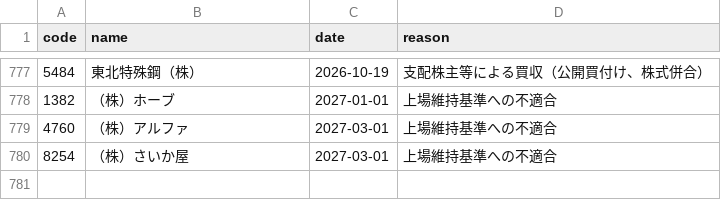
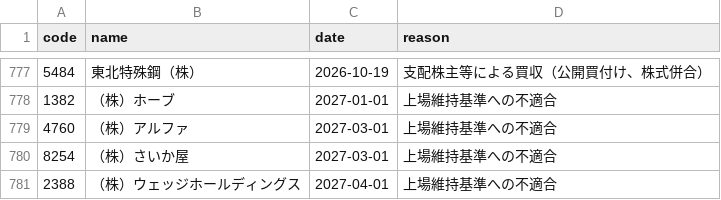
Before and after one commit to kgikgken/stockbotTOM, a CSV file: data/reference/delistings.csv, drawn as a sheet; only a part is shown, gaps mark what is left out; the diff names each change by its address in the sheet, - before the commit and + after, or states it on an @@ line.

Commit message:
data: 2026-10-01

```diff
--- a/data/reference/delistings.csv
+++ b/data/reference/delistings.csv
+row 781: 2388 | （株）ウェッジホールディングス | 2027-04-01 | 上場維持基準への不適合
```
Also changed, not shown: 10 other files.
